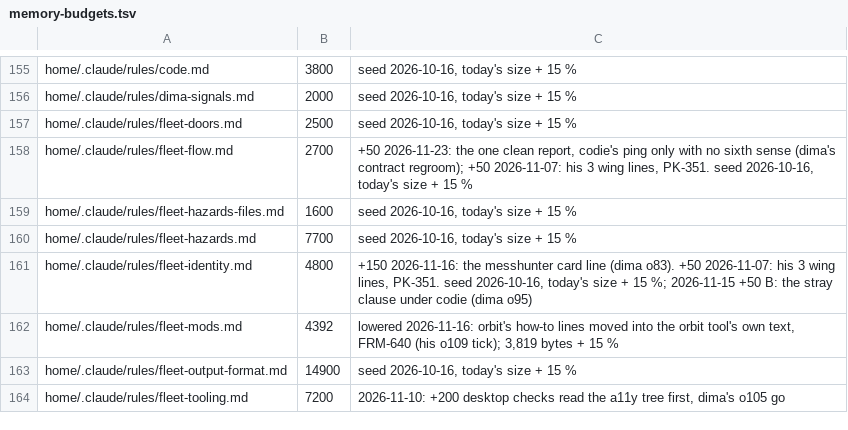
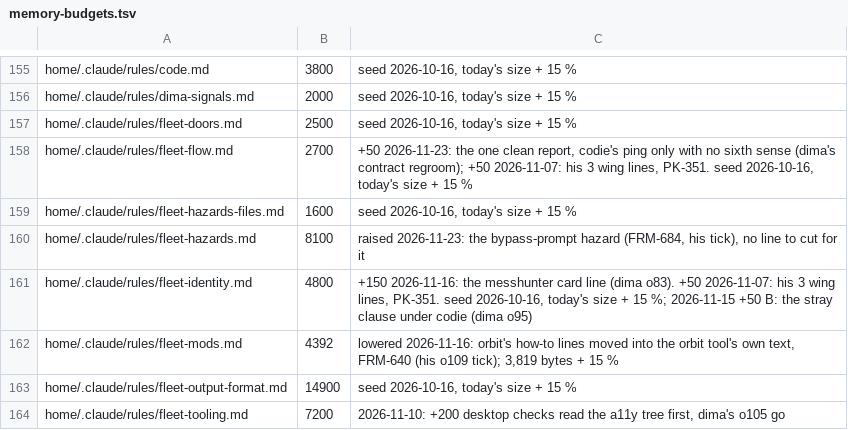
Before and after one commit to dvakatsiienko/frame, a TSV file: recipes/nurture-memory/scripts/memory-budgets.tsv, drawn as a sheet; only a part is shown, gaps mark what is left out.

Commit message:
📜 hazards: cc asks on a Bash call it cannot parse, bypass included; the raises hook joins the gates catalog
- fleet-hazards § the bash tool: the zsh flag shapes that ask, the script-file door, the bypass-allow hook as its partial guard (FRM-684, dima's tick)
- gates-catalog: mods-boots-raises, a pre-push hook that prints and never refuses

groom: read whole — fleet-hazards, nothing cut: no line there covers a prompt in bypass
quotes: shown

```diff
--- a/recipes/nurture-memory/scripts/memory-budgets.tsv
+++ b/recipes/nurture-memory/scripts/memory-budgets.tsv
@@ -159,3 +159,3 @@ home/.claude/rules/fleet-flow.md	2700	+50 2026-11-23: the one clean report, codi
 home/.claude/rules/fleet-hazards-files.md	1600	seed 2026-10-16, today's size + 15 %
-home/.claude/rules/fleet-hazards.md	7700	seed 2026-10-16, today's size + 15 %
+home/.claude/rules/fleet-hazards.md	8100	raised 2026-11-23: the bypass-prompt hazard (FRM-684, his tick), no line to cut for it
 home/.claude/rules/fleet-identity.md	4800	+150 2026-11-16: the messhunter card line (dima o83). +50 2026-11-07: his 3 wing lines, PK-351. seed 2026-10-16, today's size + 15 %; 2026-11-15 +50 B: the stray clause under codie (dima o95)
```
Also changed, not shown: 2 other files.
